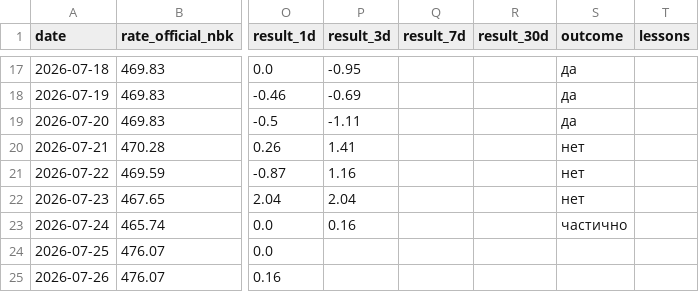
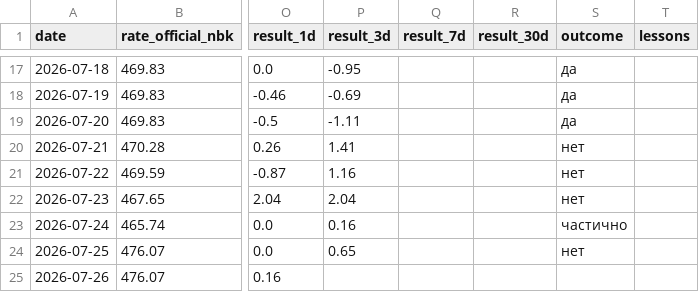
Before and after one commit to nykiscreative-dotcom/kzr-7f3a9-KZTUSD, a CSV file: data/journal.csv, drawn as a sheet; only a part is shown, gaps mark what is left out; the diff covers the shown part only; the diff names each change by its address in the sheet, - before the commit and + after, or states it on an @@ line.

```diff
--- a/data/journal.csv
+++ b/data/journal.csv
-P24 (result_3d): (empty)
+P24 (result_3d): 0.65
-S24 (outcome): (empty)
+S24 (outcome): нет
```
Also changed, not shown: 1 added row and 1 edited cell elsewhere in this file, data/dxy_daily.csv, data/usdcny_daily.csv, 8 other files.
